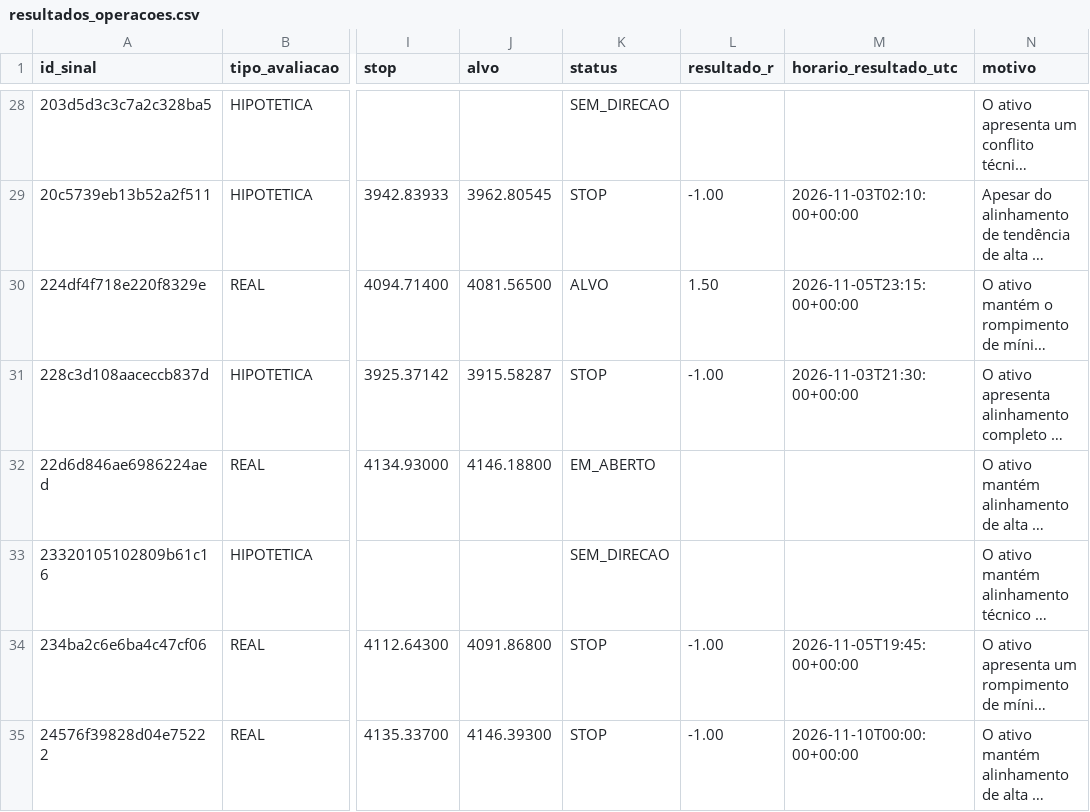
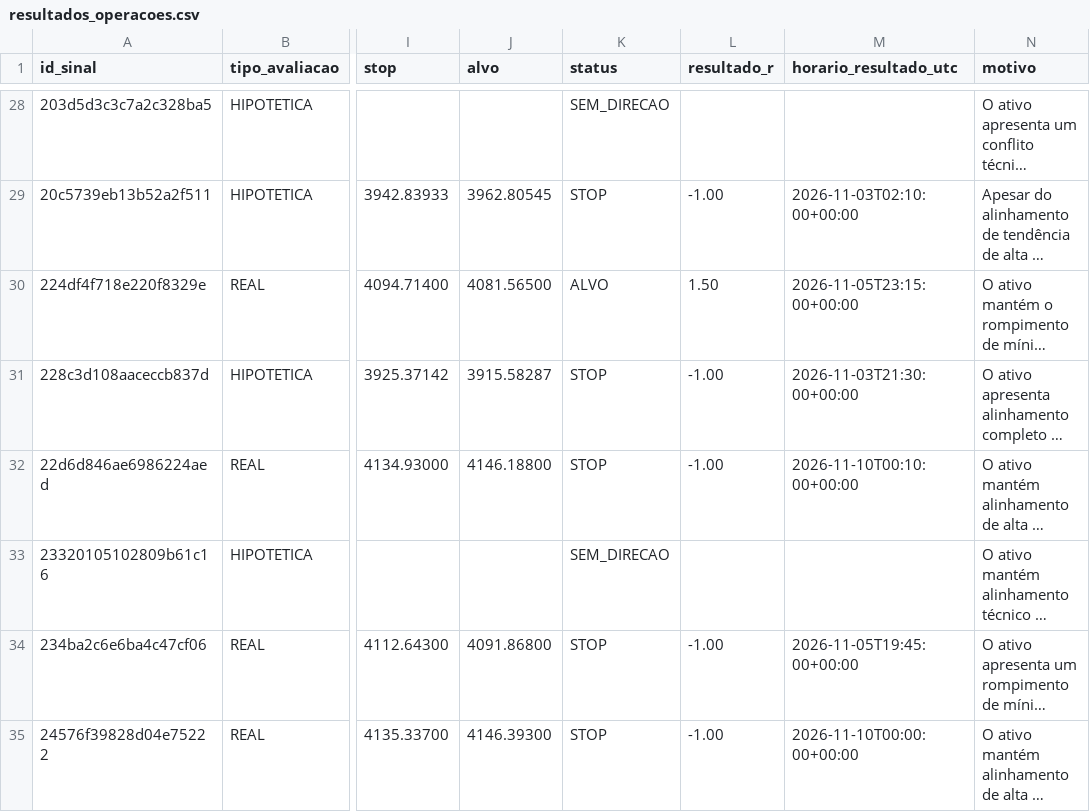
Before and after one commit to loucoparasempre00-ship-it/xauusd-bot-v2-, a CSV file: data/resultados_operacoes.csv, drawn as a sheet; only a part is shown, gaps mark what is left out; long unchanged cells end in …; the diff covers the shown part only; the diff names each change by its address in the sheet, - before the commit and + after, or states it on an @@ line.

```diff
--- a/data/resultados_operacoes.csv
+++ b/data/resultados_operacoes.csv
-K32 (status): EM_ABERTO
+K32 (status): STOP
-L32 (resultado_r): (empty)
+L32 (resultado_r): -1.00
-M32 (horario_resultado_utc): (empty)
+M32 (horario_resultado_utc): 2026-11-10T00:10:00+00:00
```
Also changed, not shown: 1 added row and 6 edited cells elsewhere in this file, data/eventos_bordas_m5.csv, data/memoria_agente.csv, 18 other files.
